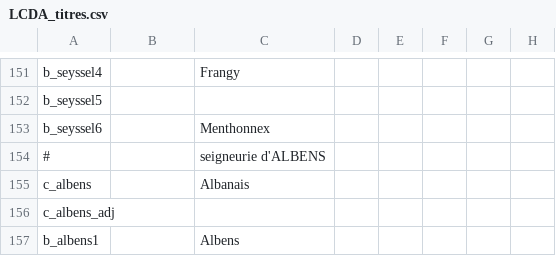
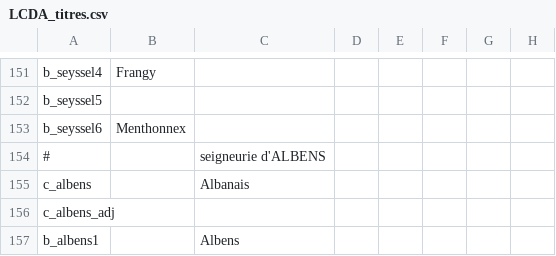
Before and after one commit to ArkoG/LCDA, a CSV file: LCDA/localisation/LCDA_titres.csv, drawn as a sheet; only a part is shown, gaps mark what is left out; the diff covers the shown part only; the diff names each change by its address in the sheet, - before the commit and + after, or states it on an @@ line.

```diff
--- a/LCDA/localisation/LCDA_titres.csv
+++ b/LCDA/localisation/LCDA_titres.csv
-B151: (empty)
+B151: Frangy
-C151: Frangy
+C151: (empty)
-B153: (empty)
+B153: Menthonnex
-C153: Menthonnex
+C153: (empty)
```
Also changed, not shown: 31 edited cells elsewhere in this file, LCDA/localisation/LCDA_provinces.csv.
